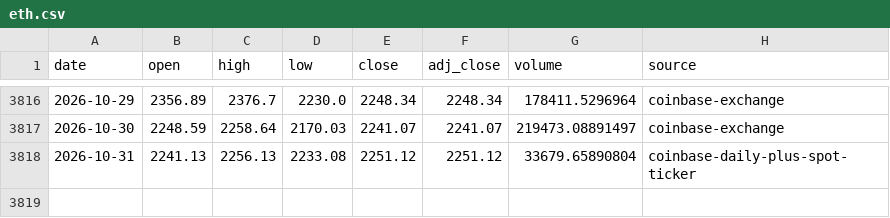
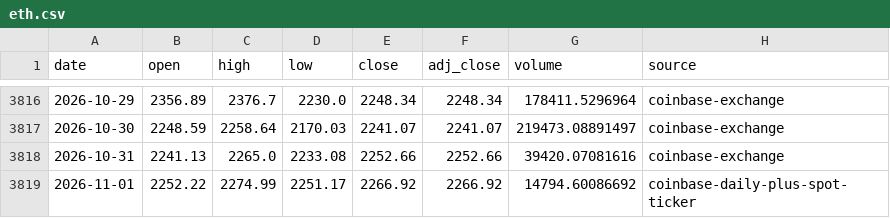
Before and after one commit to leescottd-crypto/Multi-Asset-Cycle-Dashboard, a CSV file: data/raw/eth.csv, drawn as a sheet; only a part is shown, gaps mark what is left out.

```diff
--- a/data/raw/eth.csv
+++ b/data/raw/eth.csv
@@ -3817,2 +3817,3 @@ date,open,high,low,close,adj_close,volume,source
 2026-10-30,2248.59,2258.64,2170.03,2241.07,2241.07,219473.08891497,coinbase-exchange
-2026-10-31,2241.13,2256.13,2233.08,2251.12,2251.12,33679.65890804,coinbase-daily-plus-spot-ticker
+2026-10-31,2241.13,2265.0,2233.08,2252.66,2252.66,39420.07081616,coinbase-exchange
+2026-11-01,2252.22,2274.99,2251.17,2266.92,2266.92,14794.60086692,coinbase-daily-plus-spot-ticker
```
Also changed, not shown: data/raw/btc.csv, data/raw/btc_usd_daily.csv, 49 other files.
